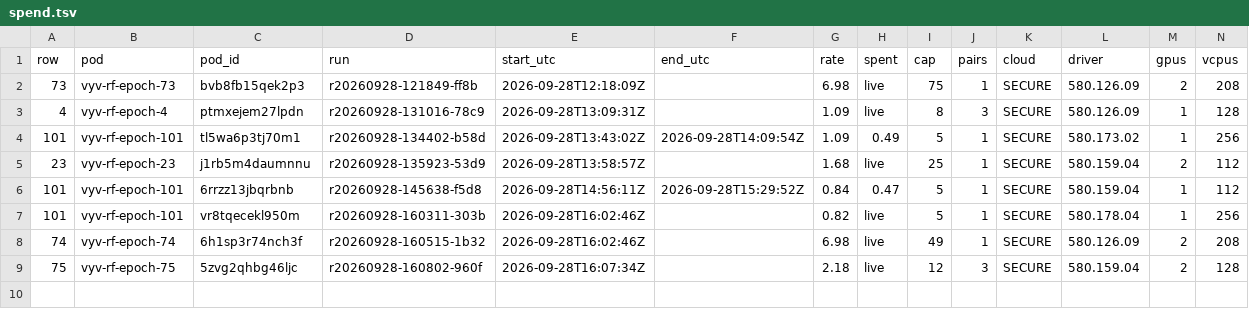
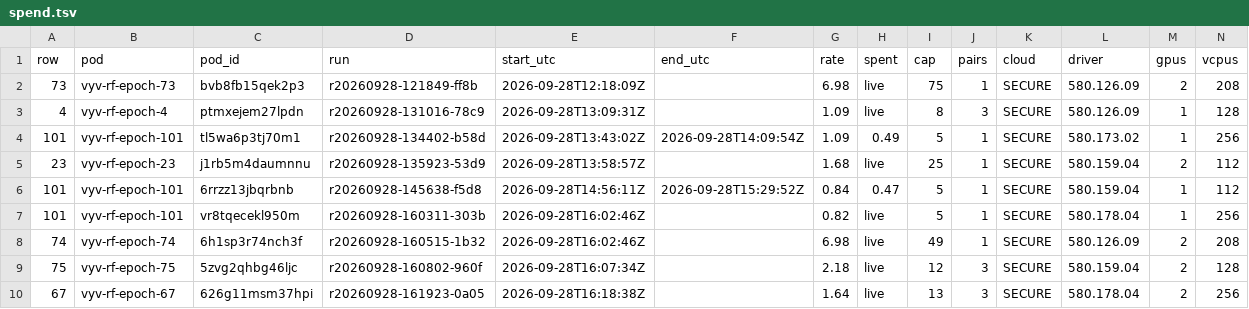
Before and after one commit to danielreuter/research-notes, a TSV file: lanes/vllm-epoch-run/evidence/spend.tsv, drawn as a sheet; the diff names each change by its address in the sheet, - before the commit and + after, or states it on an @@ line.

```diff
--- a/lanes/vllm-epoch-run/evidence/spend.tsv
+++ b/lanes/vllm-epoch-run/evidence/spend.tsv
+row 10: 67 | vyv-rf-epoch-67 | 626g11msm37hpi | r20260928-161923-0a05 | 2026-09-28T16:18:38Z |  | 1.64 | live | 13 | 3 | SECURE | 580.178.04 | 2 | 256
```
Also changed, not shown: 17 other files.
